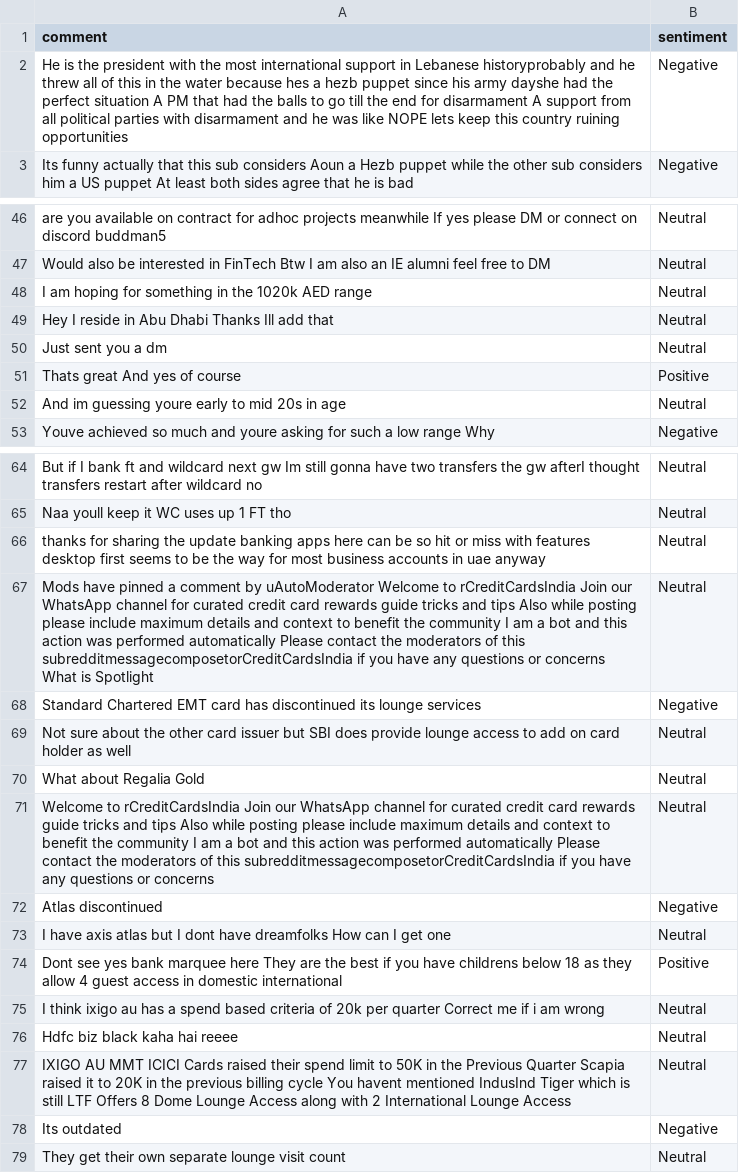
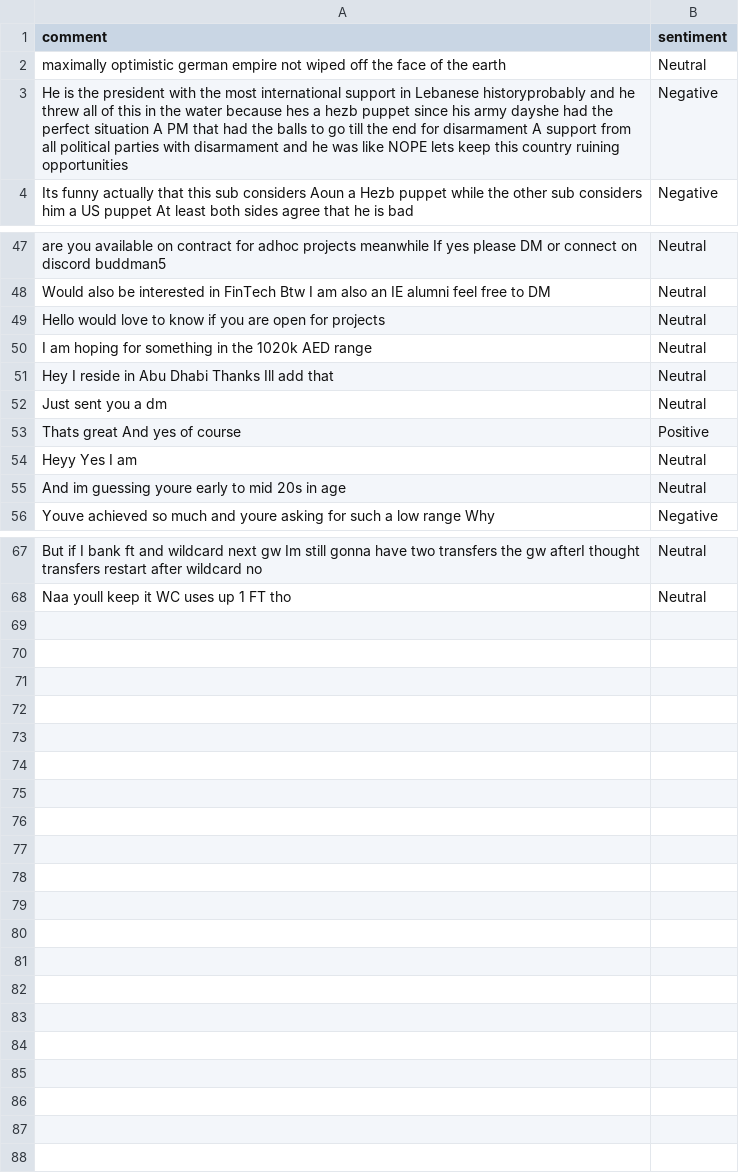
Before and after one commit to felixabraham670706/sentiment, a CSV file: sentiment.csv, drawn as a sheet; only a part is shown, gaps mark what is left out; removed rows and columns are numbered as before the commit, all else as after; the diff covers the shown part only; the diff names each change by its address in the sheet, - before the commit and + after, or states it on an @@ line.

```diff
--- a/sentiment.csv
+++ b/sentiment.csv
+row 2: maximally optimistic german empire not wiped off the face of the earth | Neutral
+row 49: Hello would love to know if you are open for projects | Neutral
+row 54: Heyy Yes I am | Neutral
-row 66: thanks for sharing the update banking apps here can be so hit or miss with features desktop first seems to be the way for most business accounts in uae anyway | Neutral
-row 67: Mods have pinned a comment by uAutoModerator Welcome to rCreditCardsIndia Join our WhatsApp channel for curated credit card rewards guide tricks and tips Also while posting please include maximum details and context to benefit the community I am a bot and this action was performed automatically Please contact the moderators of this subredditmessagecomposetorCreditCardsIndia if you have any questions or concerns What is Spotlight | Neutral
-row 68: Standard Chartered EMT card has discontinued its lounge services | Negative
-row 69: Not sure about the other card issuer but SBI does provide lounge access to add on card holder as well | Neutral
-row 70: What about Regalia Gold | Neutral
-row 71: Welcome to rCreditCardsIndia Join our WhatsApp channel for curated credit card rewards guide tricks and tips Also while posting please include maximum details and context to benefit the community I am a bot and this action was performed automatically Please contact the moderators of this subredditmessagecomposetorCreditCardsIndia if you have any questions or concerns | Neutral
-row 72: Atlas discontinued | Negative
-row 73: I have axis atlas but I dont have dreamfolks How can I get one | Neutral
-row 74: Dont see yes bank marquee here They are the best if you have childrens below 18 as they allow 4 guest access in domestic international | Positive
-row 75: I think ixigo au has a spend based criteria of 20k per quarter Correct me if i am wrong | Neutral
-row 76: Hdfc biz black kaha hai reeee | Neutral
-row 77: IXIGO AU MMT ICICI Cards raised their spend limit to 50K in the Previous Quarter Scapia raised it to 20K in the previous billing cycle You havent mentioned IndusInd Tiger which is still LTF Offers 8 Dome Lounge Access along with 2 International Lounge Access | Neutral
-row 78: Its outdated | Negative
-row 79: They get their own separate lounge visit count | Neutral
```
Also changed, not shown: 1 edited cell elsewhere in this file.
